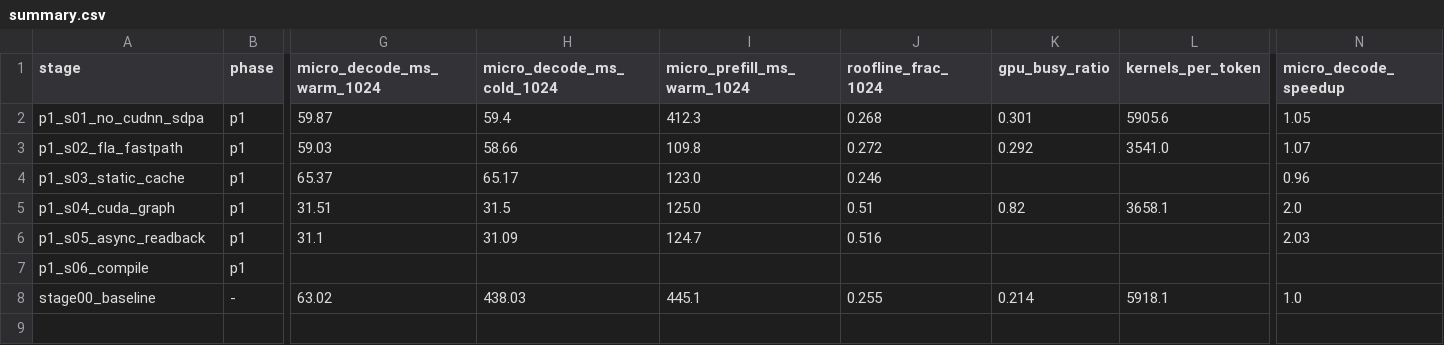
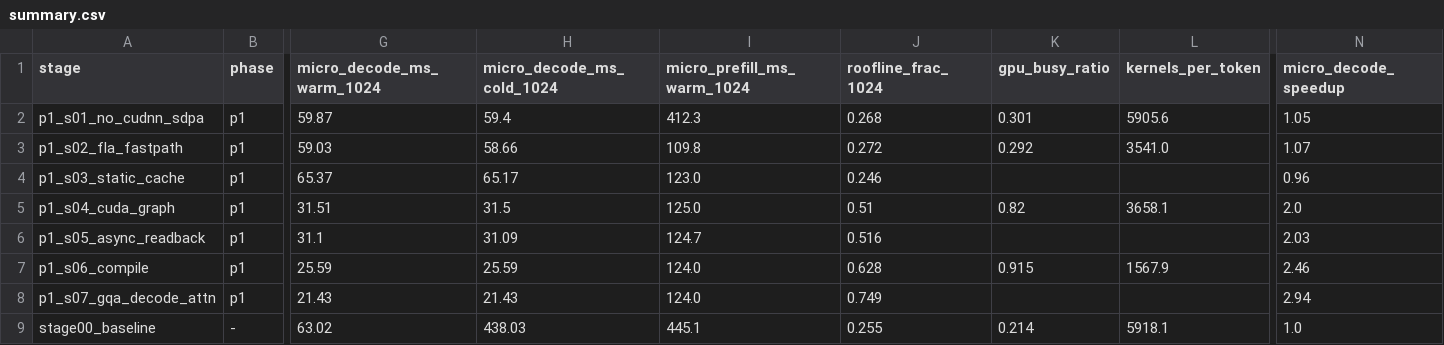
Before and after one commit to cf3i/e2e_acceleration_by_claude, a CSV file: results/summary.csv, drawn as a sheet; only a part is shown, gaps mark what is left out; rows hold the shown columns only; the diff names each change by its address in the sheet, - before the commit and + after, or states it on an @@ line.

```diff
--- a/results/summary.csv
+++ b/results/summary.csv
-G7 (micro_decode_ms_warm_1024): (empty)
+G7 (micro_decode_ms_warm_1024): 25.59
-H7 (micro_decode_ms_cold_1024): (empty)
+H7 (micro_decode_ms_cold_1024): 25.59
-I7 (micro_prefill_ms_warm_1024): (empty)
+I7 (micro_prefill_ms_warm_1024): 124.0
-J7 (roofline_frac_1024): (empty)
+J7 (roofline_frac_1024): 0.628
-K7 (gpu_busy_ratio): (empty)
+K7 (gpu_busy_ratio): 0.915
-L7 (kernels_per_token): (empty)
+L7 (kernels_per_token): 1567.9
-N7 (micro_decode_speedup): (empty)
+N7 (micro_decode_speedup): 2.46
+row 8: p1_s07_gqa_decode_attn | p1 | 21.43 | 21.43 | 124.0 | 0.749 |  |  | 2.94
```
Also changed, not shown: results/p1_s06_compile/gpumon_micro.csv, 34 other files.
